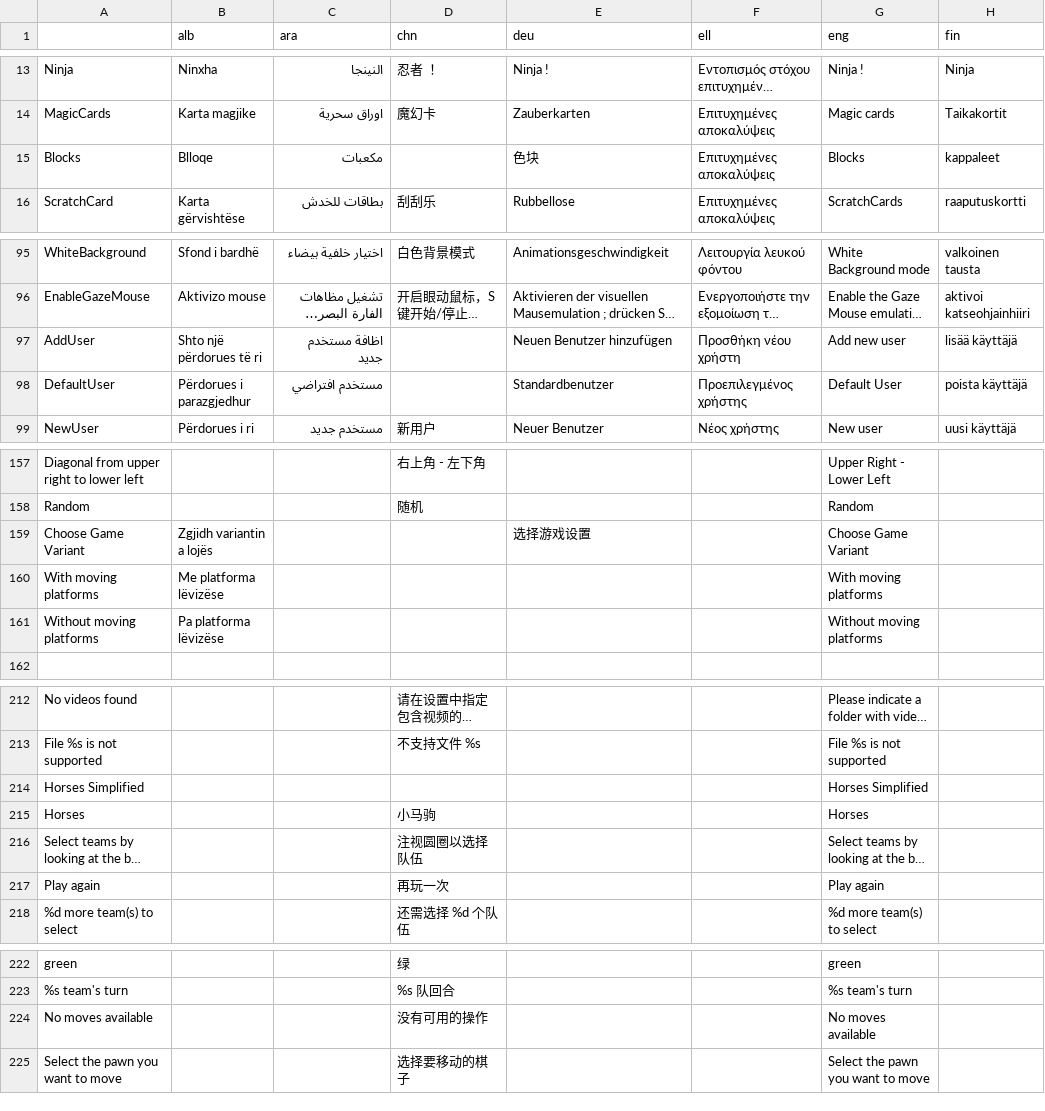
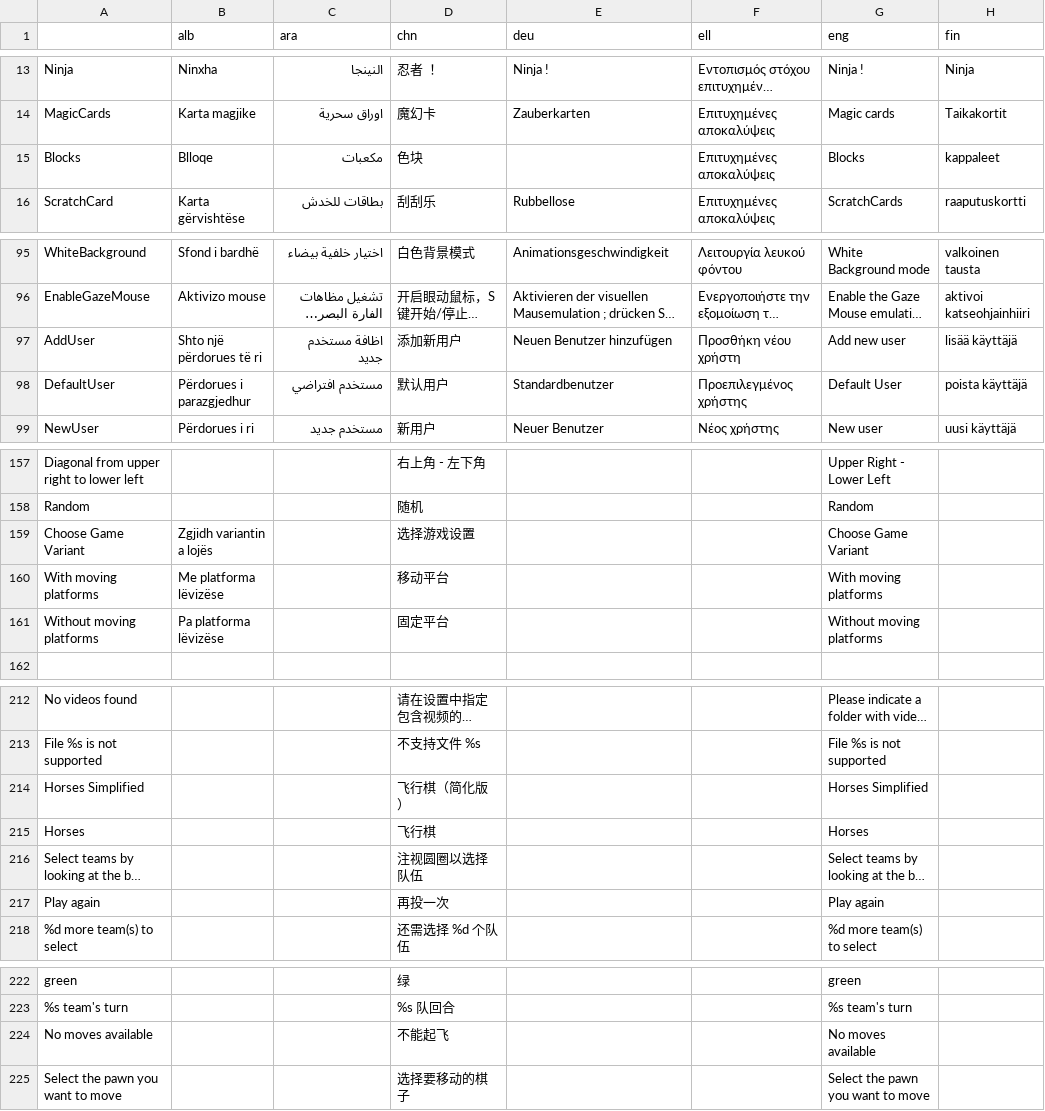
Before and after one commit to GazePlay/GazePlay, a CSV file: gazeplay/src/main/resources/data/multilinguism/multilinguism.csv, drawn as a sheet; only a part is shown, gaps mark what is left out; long unchanged cells end in …; the diff names each change by its address in the sheet, - before the commit and + after, or states it on an @@ line.

```diff
--- a/gazeplay/src/main/resources/data/multilinguism/multilinguism.csv
+++ b/gazeplay/src/main/resources/data/multilinguism/multilinguism.csv
-D15 (chn): (empty)
+D15 (chn): 色块
-E15 (deu): 色块
+E15 (deu): (empty)
-D97 (chn): (empty)
+D97 (chn): 添加新用户
-D98 (chn): (empty)
+D98 (chn): 默认用户
-D159 (chn): (empty)
+D159 (chn): 选择游戏设置
-E159 (deu): 选择游戏设置
+E159 (deu): (empty)
-D160 (chn): (empty)
+D160 (chn): 移动平台
-D161 (chn): (empty)
+D161 (chn): 固定平台
-D214 (chn): (empty)
+D214 (chn): 飞行棋（简化版）
-D215 (chn): 小马驹
+D215 (chn): 飞行棋
-D217 (chn): 再玩一次
+D217 (chn): 再投一次
-D224 (chn): 没有可用的操作
+D224 (chn): 不能起飞
```
Also changed, not shown: gazeplay-games/src/main/resources/data/multilinguism/multilinguism.csv, gazeplay-games/src/main/resources/data/where-is-the-letter/where-is-the-letter.csv, 1 other file.
